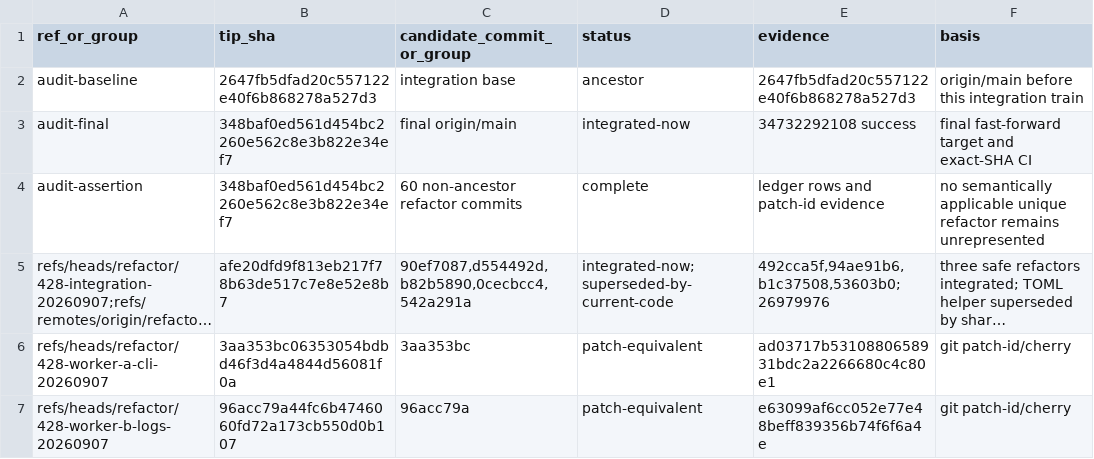
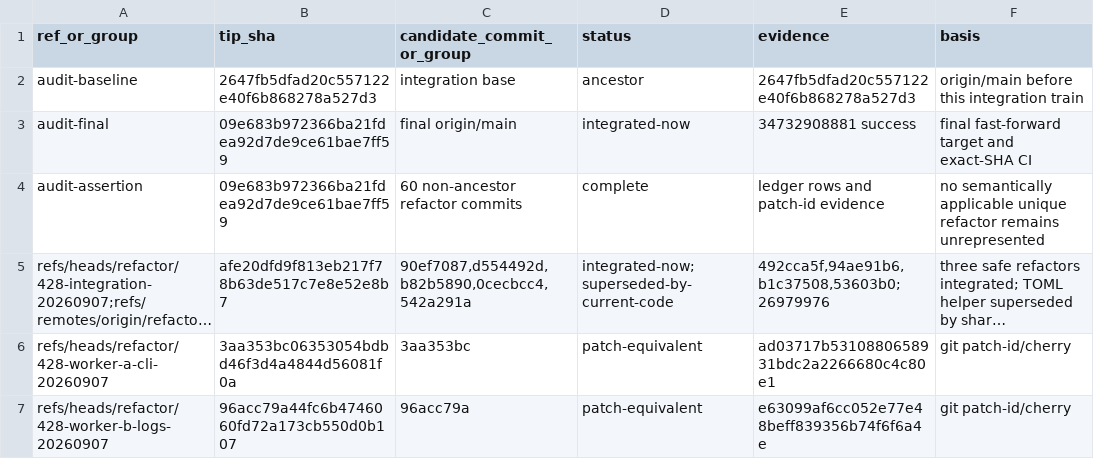
Before and after one commit to christiandoxa/prodex, a TSV file: docs/refactor-integration-ledger.tsv, drawn as a sheet; only a part is shown; long unchanged cells end in …; the diff names each change by its address in the sheet, - before the commit and + after, or states it on an @@ line.

Commit message:
docs(refactor): pin final main audit SHA

```diff
--- a/docs/refactor-integration-ledger.tsv
+++ b/docs/refactor-integration-ledger.tsv
-B3:B4 (tip_sha): 348baf0ed561d454bc2260e562c8e3b822e34ef7
+B3:B4 (tip_sha): 09e683b972366ba21fdea92d7de9ce61bae7ff59
-E3 (evidence): 34732292108 success
+E3 (evidence): 34732908881 success
```
